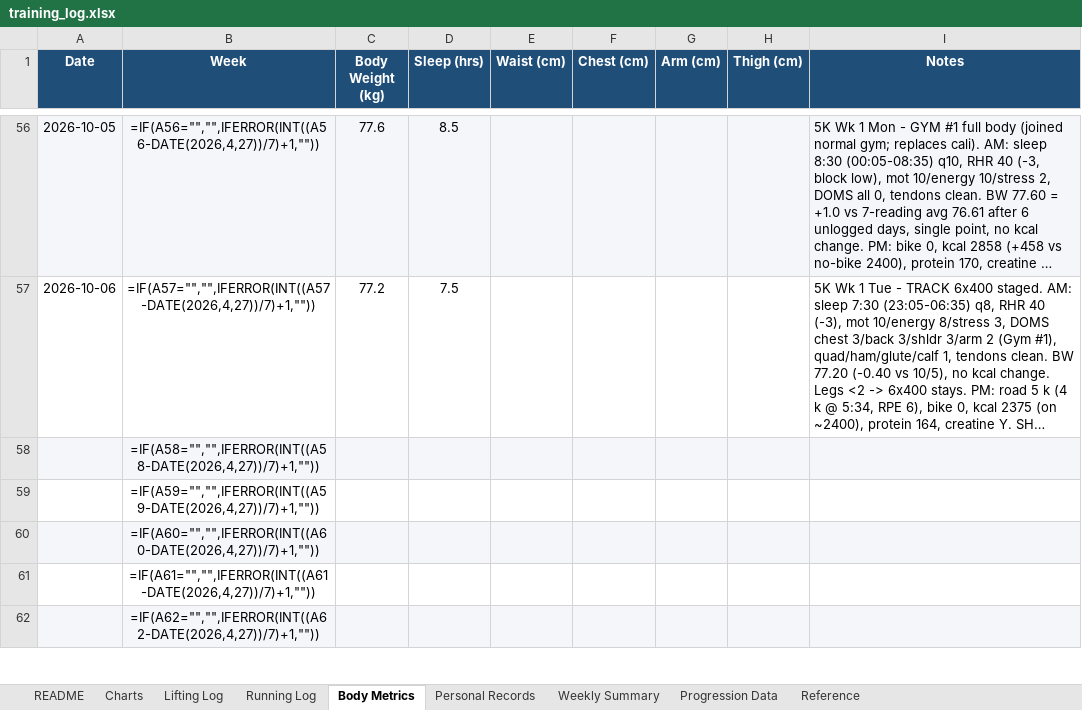
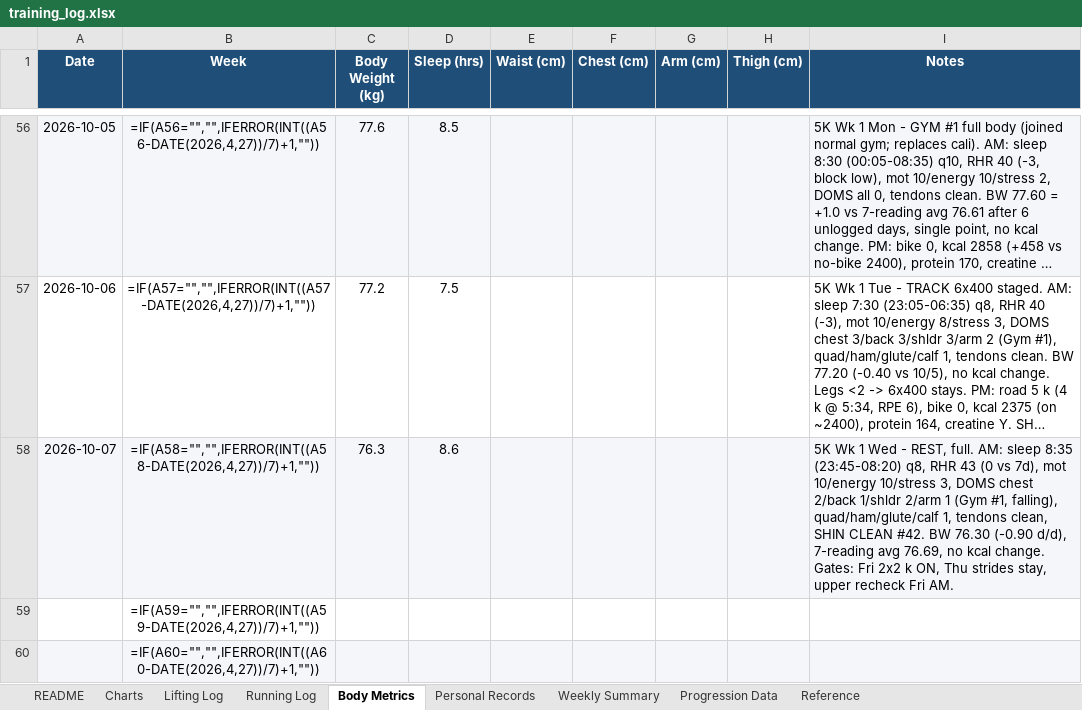
Before and after one commit to Giusepe-3/Training, an Excel workbook: logs/training_log.xlsx, sheet Body Metrics, drawn as a sheet; only a part is shown, gaps mark what is left out; the shorter side is filled out with more unchanged rows; long unchanged cells end in …; values as stored, in another font and other column widths than the file's, no borders; formulas without a stored value are shown as written; the diff names each change by its address in the sheet, - before the commit and + after, or states it on an @@ line.

```diff
--- a/logs/training_log.xlsx (sheet Body Metrics)
+++ b/logs/training_log.xlsx (sheet Body Metrics)
-A58 (Date): (empty)
+A58 (Date): 2026-10-07
-C58 (Body Weight (kg)): (empty)
+C58 (Body Weight (kg)): 76.3
-D58 (Sleep (hrs)): (empty)
+D58 (Sleep (hrs)): 8.6
-I58 (Notes): (empty)
+I58 (Notes): 5K Wk 1 Wed - REST, full. AM: sleep 8:35 (23:45-08:20) q8, RHR 43 (0 vs 7d), mot 10/energy 10/stress 3, DOMS chest 2/back 1/shldr 2/arm 1 (Gym #1, falling), quad/ham/glute/calf 1, tendons clean, SHIN CLEAN #42. BW 76.30 (-0.90 d/d), 7-reading avg 76.69, no kcal change. Gates: Fri 2x2 k ON, Thu strides stay, upper recheck Fri AM.
```
Also changed, not shown: 1 other file.
